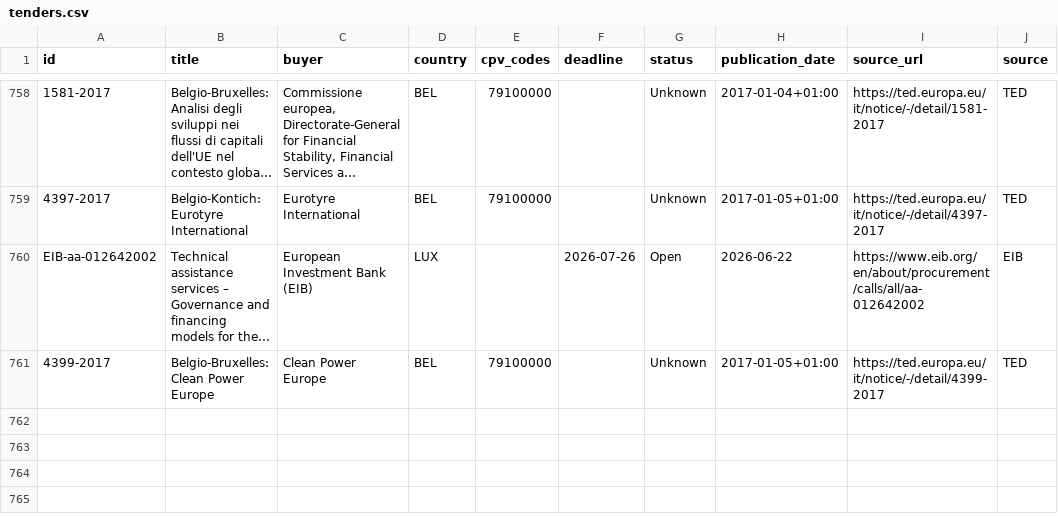
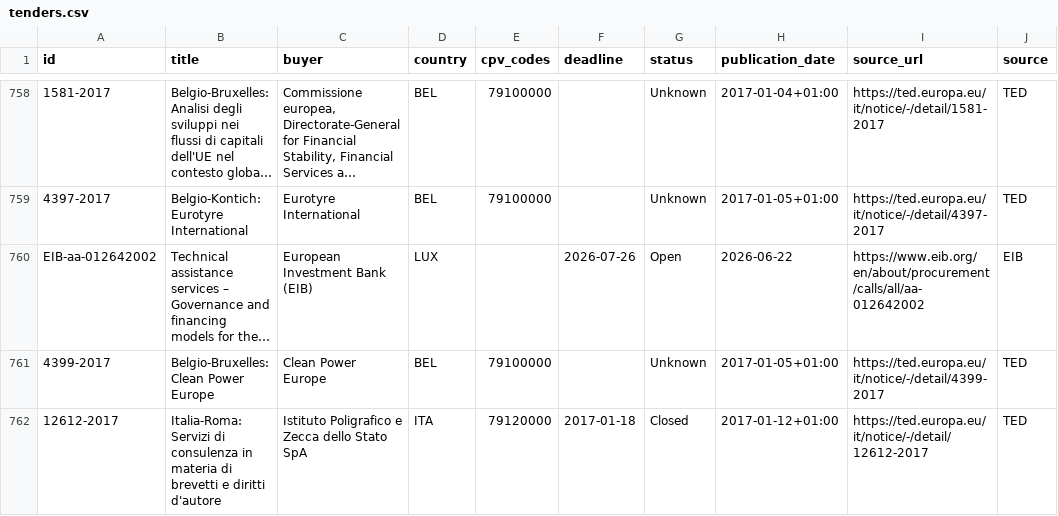
Before and after one commit to wodka2000/bei-tender-agent, a CSV file: output/tenders.csv, drawn as a sheet; only a part is shown, gaps mark what is left out; long unchanged cells end in …; the diff names each change by its address in the sheet, - before the commit and + after, or states it on an @@ line.

```diff
--- a/output/tenders.csv
+++ b/output/tenders.csv
+row 762: 12612-2017 | Italia-Roma: Servizi di consulenza in materia di brevetti e diritti d'autore | Istituto Poligrafico e Zecca dello Stato SpA | ITA | 79120000 | 2017-01-18 | Closed | 2017-01-12+01:00 | https://ted.europa.eu/it/notice/-/detail/12612-2017 | TED
```
Also changed, not shown: 1 other file.
